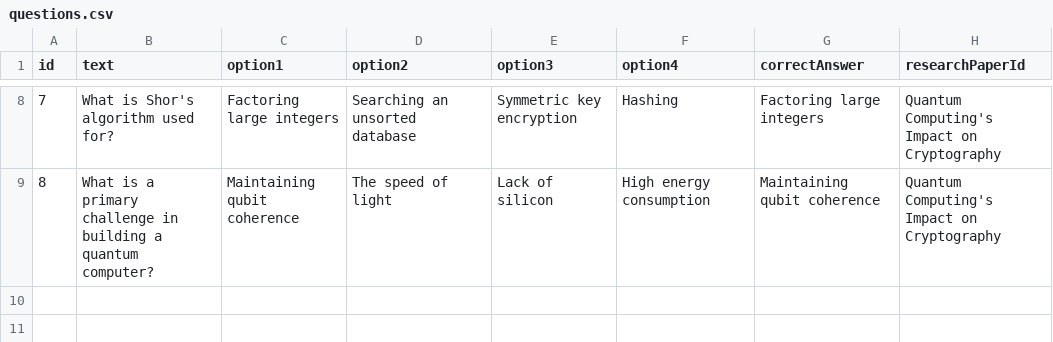
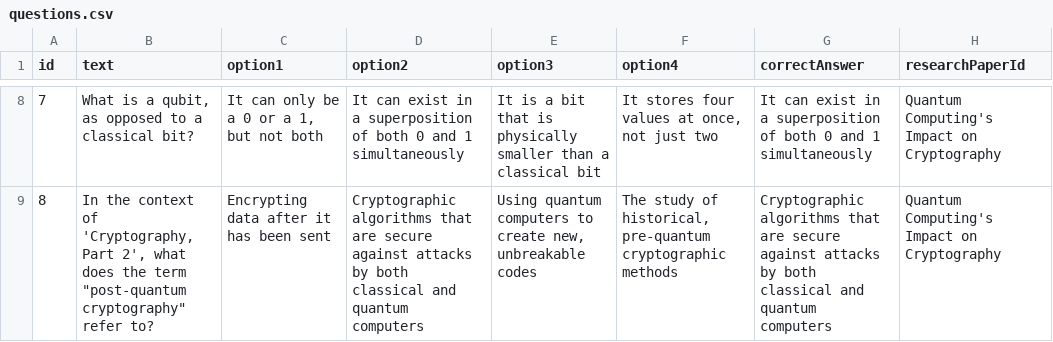
Before and after one commit to EV-OD/QuizSync, a CSV file: public/questions.csv, drawn as a sheet; only a part is shown, gaps mark what is left out; the diff covers the shown part only.

```diff
--- a/public/questions.csv
+++ b/public/questions.csv
@@ -8,2 +8,2 @@ id,text,option1,option2,option3,option4,correctAnswer,researchPaperId
-7,"What is Shor's algorithm used for?", "Factoring large integers", "Searching an unsorted database", "Symmetric key encryption", "Hashing", "Factoring large integers", "Quantum Computing's Impact on Cryptography"
-8,"What is a primary challenge in building a quantum computer?", "Maintaining qubit coherence", "The speed of light", "Lack of silicon", "High energy consumption", "Maintaining qubit coherence", "Quantum Computing's Impact on Cryptography"
+7,"What is a qubit, as opposed to a classical bit?","It can only be a 0 or a 1, but not both","It can exist in a superposition of both 0 and 1 simultaneously","It is a bit that is physically smaller than a classical bit","It stores four values at once, not just two","It can exist in a superposition of both 0 and 1 simultaneously","Quantum Computing's Impact on Cryptography"
+8,"In the context of 'Cryptography, Part 2', what does the term ""post-quantum cryptography"" refer to?","Encrypting data after it has been sent","Cryptographic algorithms that are secure against attacks by both classical and quantum computers","Using quantum computers to create new, unbreakable codes","The study of historical, pre-quantum cryptographic methods","Cryptographic algorithms that are secure against attacks by both classical and quantum computers","Quantum Computing's Impact on Cryptography"
```
Also changed, not shown: 1 added row, 1 removed row and 30 edited cells elsewhere in this file, public/users.csv.
